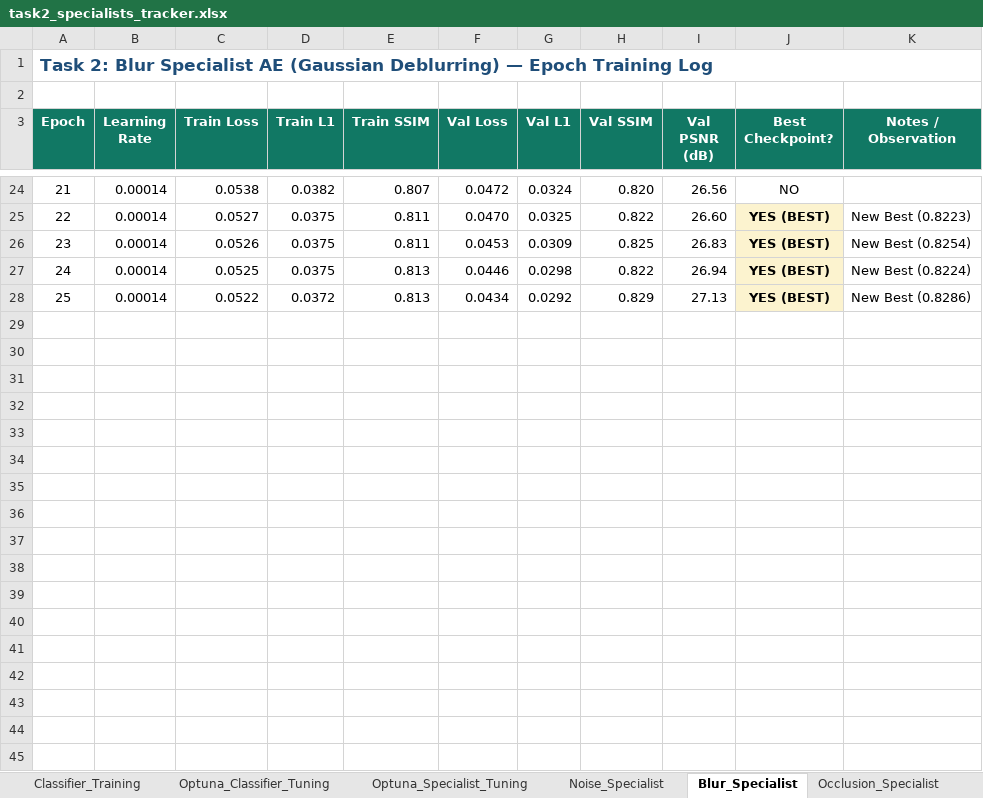
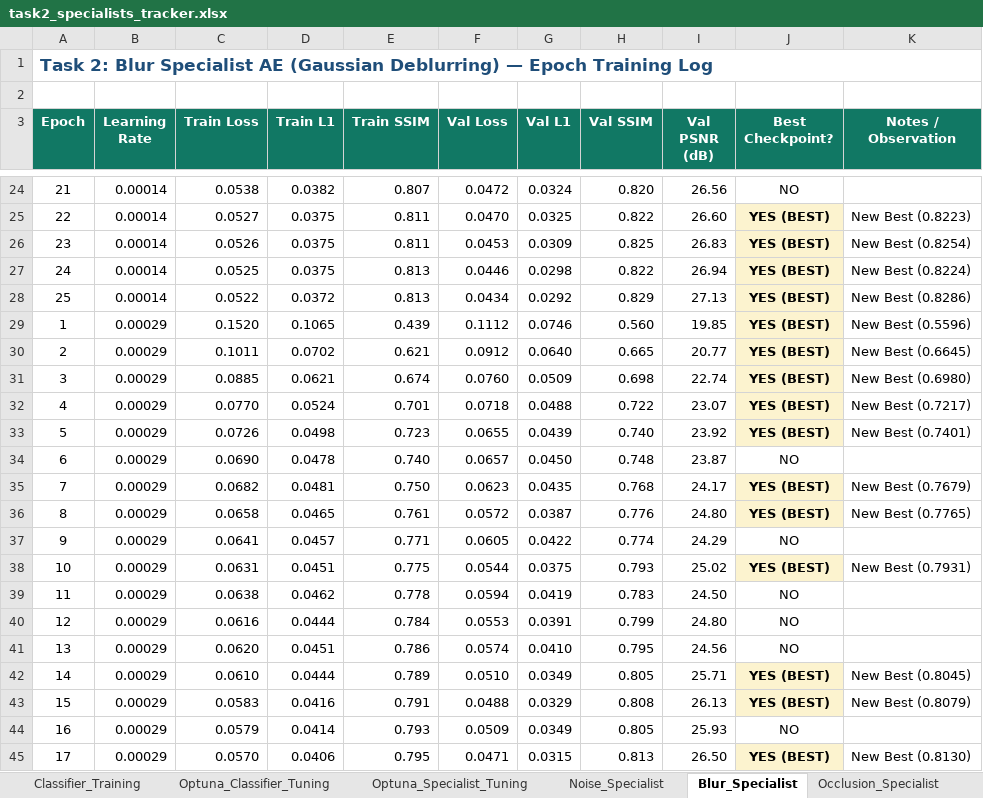
Before and after one commit to ataraxiiaa/genAI-a1, an Excel workbook: specialist-autoencoders/task2_specialists_tracker.xlsx, sheet Blur_Specialist, drawn as a sheet; only a part is shown, gaps mark what is left out; values as stored, in another font and other column widths than the file's, no borders; the diff covers the shown part only; the diff names each change by its address in the sheet, - before the commit and + after, or states it on an @@ line.

```diff
--- a/specialist-autoencoders/task2_specialists_tracker.xlsx (sheet Blur_Specialist)
+++ b/specialist-autoencoders/task2_specialists_tracker.xlsx (sheet Blur_Specialist)
+row 29: 1 | 0.00029 | 0.1520 | 0.1065 | 0.439 | 0.1112 | 0.0746 | 0.560 | 19.85 | YES (BEST) | New Best (0.5596)
+row 30: 2 | 0.00029 | 0.1011 | 0.0702 | 0.621 | 0.0912 | 0.0640 | 0.665 | 20.77 | YES (BEST) | New Best (0.6645)
+row 31: 3 | 0.00029 | 0.0885 | 0.0621 | 0.674 | 0.0760 | 0.0509 | 0.698 | 22.74 | YES (BEST) | New Best (0.6980)
+row 32: 4 | 0.00029 | 0.0770 | 0.0524 | 0.701 | 0.0718 | 0.0488 | 0.722 | 23.07 | YES (BEST) | New Best (0.7217)
+row 33: 5 | 0.00029 | 0.0726 | 0.0498 | 0.723 | 0.0655 | 0.0439 | 0.740 | 23.92 | YES (BEST) | New Best (0.7401)
+row 34: 6 | 0.00029 | 0.0690 | 0.0478 | 0.740 | 0.0657 | 0.0450 | 0.748 | 23.87 | NO
+row 35: 7 | 0.00029 | 0.0682 | 0.0481 | 0.750 | 0.0623 | 0.0435 | 0.768 | 24.17 | YES (BEST) | New Best (0.7679)
+row 36: 8 | 0.00029 | 0.0658 | 0.0465 | 0.761 | 0.0572 | 0.0387 | 0.776 | 24.80 | YES (BEST) | New Best (0.7765)
+row 37: 9 | 0.00029 | 0.0641 | 0.0457 | 0.771 | 0.0605 | 0.0422 | 0.774 | 24.29 | NO
+row 38: 10 | 0.00029 | 0.0631 | 0.0451 | 0.775 | 0.0544 | 0.0375 | 0.793 | 25.02 | YES (BEST) | New Best (0.7931)
+row 39: 11 | 0.00029 | 0.0638 | 0.0462 | 0.778 | 0.0594 | 0.0419 | 0.783 | 24.50 | NO
+row 40: 12 | 0.00029 | 0.0616 | 0.0444 | 0.784 | 0.0553 | 0.0391 | 0.799 | 24.80 | NO
+row 41: 13 | 0.00029 | 0.0620 | 0.0451 | 0.786 | 0.0574 | 0.0410 | 0.795 | 24.56 | NO
+row 42: 14 | 0.00029 | 0.0610 | 0.0444 | 0.789 | 0.0510 | 0.0349 | 0.805 | 25.71 | YES (BEST) | New Best (0.8045)
+row 43: 15 | 0.00029 | 0.0583 | 0.0416 | 0.791 | 0.0488 | 0.0329 | 0.808 | 26.13 | YES (BEST) | New Best (0.8079)
+row 44: 16 | 0.00029 | 0.0579 | 0.0414 | 0.793 | 0.0509 | 0.0349 | 0.805 | 25.93 | NO
+row 45: 17 | 0.00029 | 0.0570 | 0.0406 | 0.795 | 0.0471 | 0.0315 | 0.813 | 26.50 | YES (BEST) | New Best (0.8130)
```
Also changed, not shown: 33 added rows elsewhere in this sheet, sheet Occlusion_Specialist, sheet Noise_Specialist, 26 other files.
